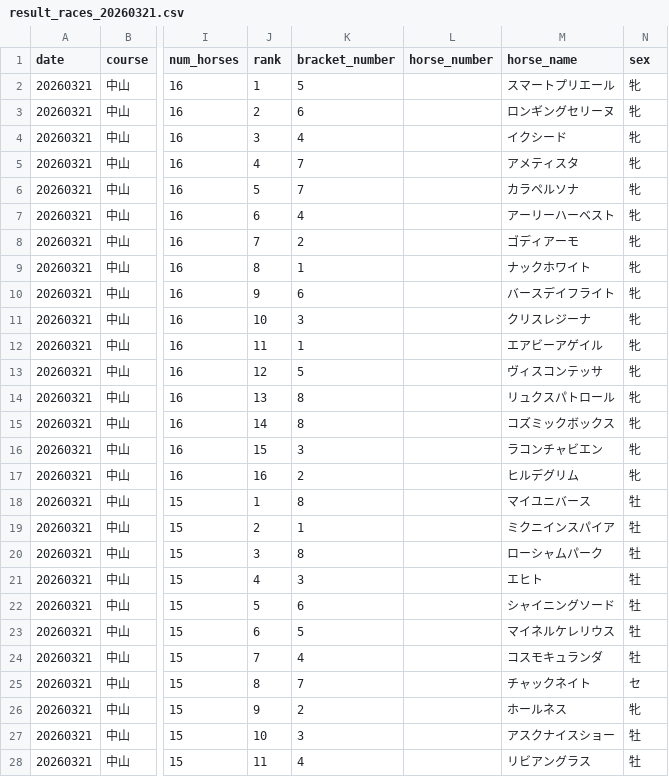
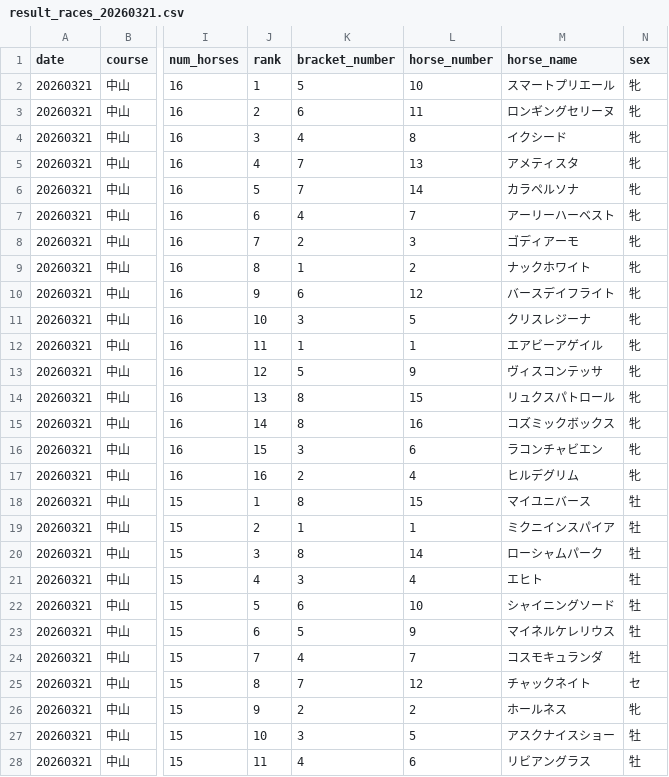
Before and after one commit to My-Game-Manage/NKScraper, a CSV file: data/result_races_20260321.csv, drawn as a sheet; only a part is shown, gaps mark what is left out; the diff covers the shown part only; the diff names each change by its address in the sheet, - before the commit and + after, or states it on an @@ line.

```diff
--- a/data/result_races_20260321.csv
+++ b/data/result_races_20260321.csv
-L2 (horse_number): (empty)
+L2 (horse_number): 10
-L3 (horse_number): (empty)
+L3 (horse_number): 11
-L4 (horse_number): (empty)
+L4 (horse_number): 8
-L5 (horse_number): (empty)
+L5 (horse_number): 13
-L6 (horse_number): (empty)
+L6 (horse_number): 14
-L7 (horse_number): (empty)
+L7 (horse_number): 7
-L8 (horse_number): (empty)
+L8 (horse_number): 3
-L9 (horse_number): (empty)
+L9 (horse_number): 2
-L10 (horse_number): (empty)
+L10 (horse_number): 12
-L11 (horse_number): (empty)
+L11 (horse_number): 5
-L12 (horse_number): (empty)
+L12 (horse_number): 1
-L13 (horse_number): (empty)
+L13 (horse_number): 9
-L14 (horse_number): (empty)
+L14 (horse_number): 15
-L15 (horse_number): (empty)
+L15 (horse_number): 16
-L16 (horse_number): (empty)
+L16 (horse_number): 6
-L17 (horse_number): (empty)
+L17 (horse_number): 4
-L18 (horse_number): (empty)
+L18 (horse_number): 15
-L19 (horse_number): (empty)
+L19 (horse_number): 1
-L20 (horse_number): (empty)
+L20 (horse_number): 14
-L21 (horse_number): (empty)
+L21 (horse_number): 4
-L22 (horse_number): (empty)
+L22 (horse_number): 10
-L23 (horse_number): (empty)
+L23 (horse_number): 9
-L24 (horse_number): (empty)
+L24 (horse_number): 7
-L25 (horse_number): (empty)
+L25 (horse_number): 12
-L26 (horse_number): (empty)
+L26 (horse_number): 2
-L27 (horse_number): (empty)
+L27 (horse_number): 5
-L28 (horse_number): (empty)
+L28 (horse_number): 6
```
Also changed, not shown: 4 edited cells elsewhere in this file.
